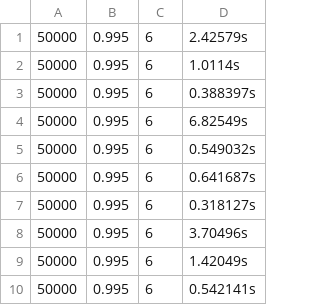
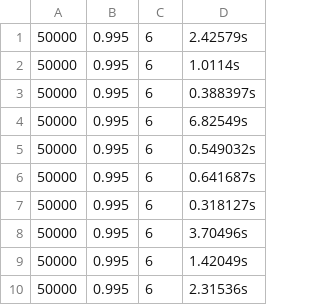
Before and after one commit to Enigma717/PWr-MO, a CSV file: gcp/csv/results/sa/sa_results_myciel5.col.csv, drawn as a sheet.

Commit message:
Fix SA myciel5 plot data

```diff
--- a/gcp/csv/results/sa/sa_results_myciel5.col.csv
+++ b/gcp/csv/results/sa/sa_results_myciel5.col.csv
@@ -9,2 +9,2 @@
 50000; 0.995; 6; 1.42049s
-50000; 0.995; 6; 0.542141s
+50000; 0.995; 6; 2.31536s
```
Also changed, not shown: 1 other file.
